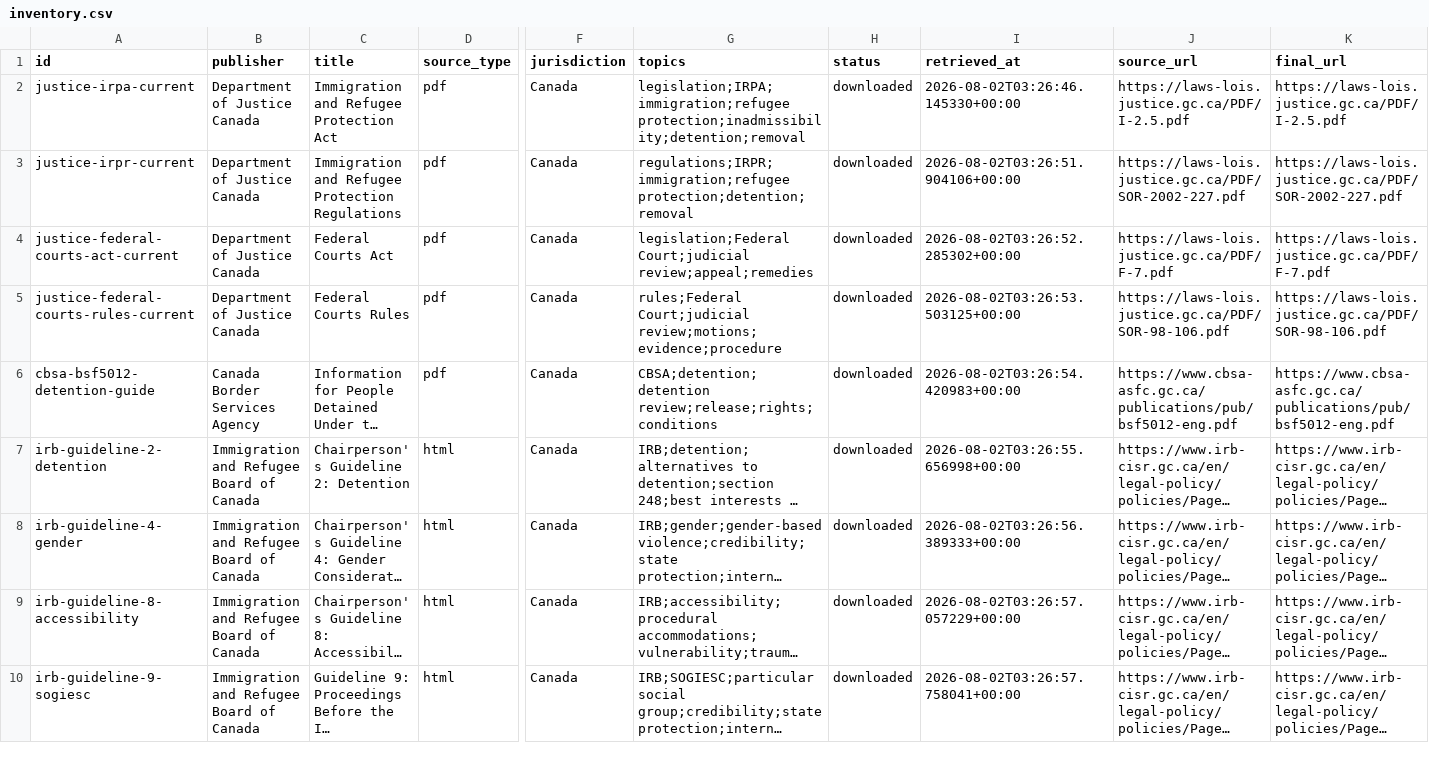
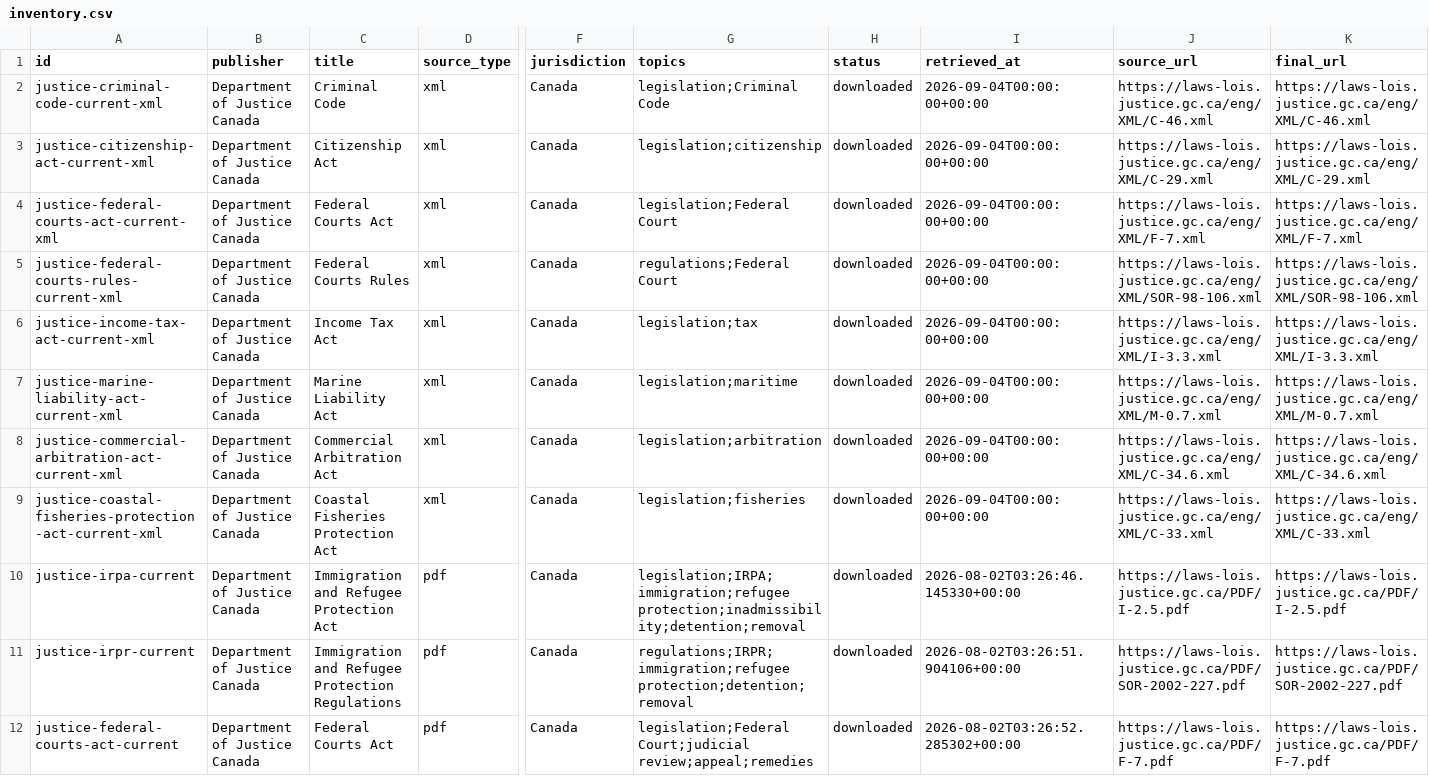
Before and after one commit to greystone-dan/LitIntelproject, a CSV file: data/reference_library/inventory.csv, drawn as a sheet; only a part is shown, gaps mark what is left out; the shorter side is filled out with more unchanged rows; long unchanged cells end in …; rows hold the shown columns only; the diff names each change by its address in the sheet, - before the commit and + after, or states it on an @@ line.

```diff
--- a/data/reference_library/inventory.csv
+++ b/data/reference_library/inventory.csv
+row 2: justice-criminal-code-current-xml | Department of Justice Canada | Criminal Code | xml | Canada | legislation;Criminal Code | downloaded | 2026-09-04T00:00:00+00:00 | https://laws-lois.justice.gc.ca/eng/XML/C-46.xml | https://laws-lois.justice.gc.ca/eng/XML/C-46.xml
+row 3: justice-citizenship-act-current-xml | Department of Justice Canada | Citizenship Act | xml | Canada | legislation;citizenship | downloaded | 2026-09-04T00:00:00+00:00 | https://laws-lois.justice.gc.ca/eng/XML/C-29.xml | https://laws-lois.justice.gc.ca/eng/XML/C-29.xml
+row 4: justice-federal-courts-act-current-xml | Department of Justice Canada | Federal Courts Act | xml | Canada | legislation;Federal Court | downloaded | 2026-09-04T00:00:00+00:00 | https://laws-lois.justice.gc.ca/eng/XML/F-7.xml | https://laws-lois.justice.gc.ca/eng/XML/F-7.xml
+row 5: justice-federal-courts-rules-current-xml | Department of Justice Canada | Federal Courts Rules | xml | Canada | regulations;Federal Court | downloaded | 2026-09-04T00:00:00+00:00 | https://laws-lois.justice.gc.ca/eng/XML/SOR-98-106.xml | https://laws-lois.justice.gc.ca/eng/XML/SOR-98-106.xml
+row 6: justice-income-tax-act-current-xml | Department of Justice Canada | Income Tax Act | xml | Canada | legislation;tax | downloaded | 2026-09-04T00:00:00+00:00 | https://laws-lois.justice.gc.ca/eng/XML/I-3.3.xml | https://laws-lois.justice.gc.ca/eng/XML/I-3.3.xml
+row 7: justice-marine-liability-act-current-xml | Department of Justice Canada | Marine Liability Act | xml | Canada | legislation;maritime | downloaded | 2026-09-04T00:00:00+00:00 | https://laws-lois.justice.gc.ca/eng/XML/M-0.7.xml | https://laws-lois.justice.gc.ca/eng/XML/M-0.7.xml
+row 8: justice-commercial-arbitration-act-current-xml | Department of Justice Canada | Commercial Arbitration Act | xml | Canada | legislation;arbitration | downloaded | 2026-09-04T00:00:00+00:00 | https://laws-lois.justice.gc.ca/eng/XML/C-34.6.xml | https://laws-lois.justice.gc.ca/eng/XML/C-34.6.xml
+row 9: justice-coastal-fisheries-protection-act-current-xml | Department of Justice Canada | Coastal Fisheries Protection Act | xml | Canada | legislation;fisheries | downloaded | 2026-09-04T00:00:00+00:00 | https://laws-lois.justice.gc.ca/eng/XML/C-33.xml | https://laws-lois.justice.gc.ca/eng/XML/C-33.xml
```
Also changed, not shown: 38 other files.
